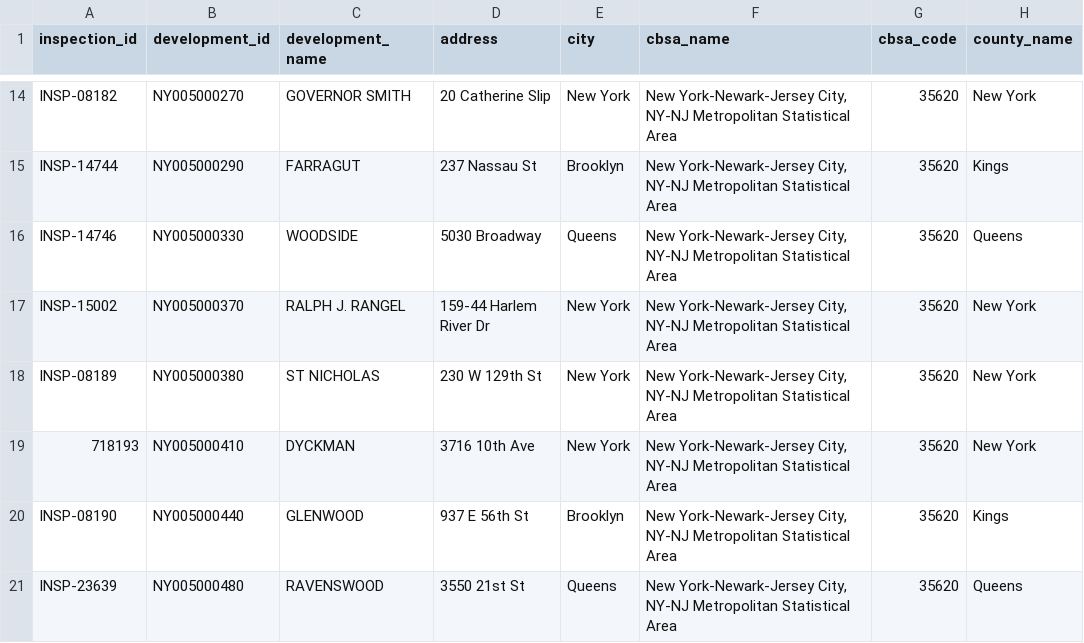
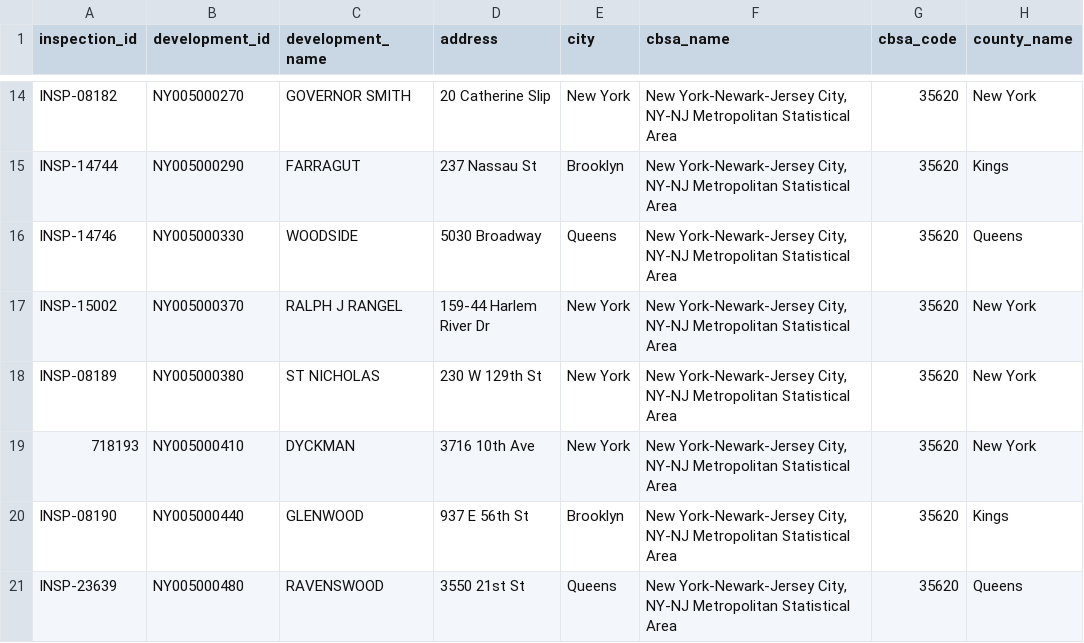
Before and after one commit to pspauster/nycha-inspections, a CSV file: nycha_scores.csv, drawn as a sheet; only a part is shown, gaps mark what is left out; the diff covers the shown part only; the diff names each change by its address in the sheet, - before the commit and + after, or states it on an @@ line.

```diff
--- a/nycha_scores.csv
+++ b/nycha_scores.csv
-C17 (development_name): RALPH J. RANGEL
+C17 (development_name): RALPH J RANGEL
```
Also changed, not shown: 17 edited cells elsewhere in this file, scores_swarm_dw.csv, 5 other files.
